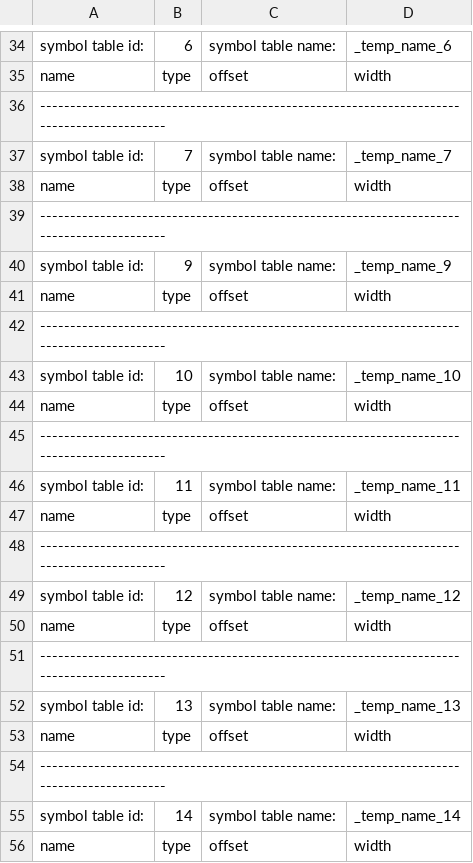
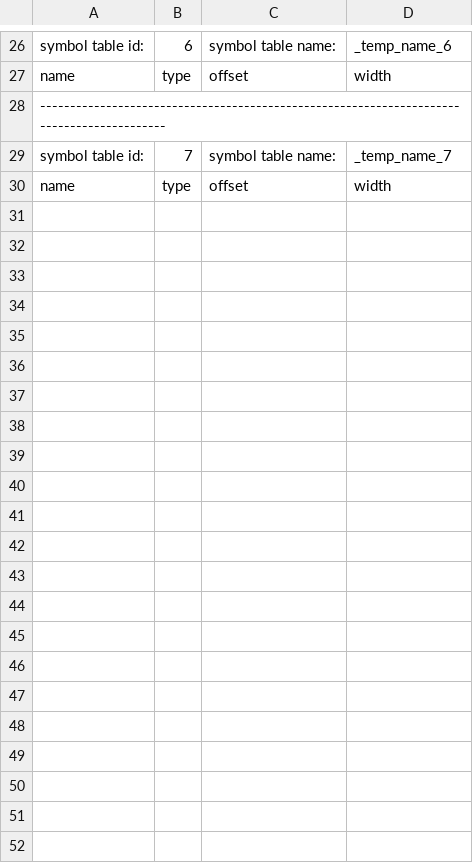
Before and after one commit to rjnrohit/C-Compiler-CS335, a CSV file: output/test4.csv, drawn as a sheet; only a part is shown, gaps mark what is left out; the diff covers the shown part only.

```diff
--- a/output/test4.csv
+++ b/output/test4.csv
@@ -37,20 +29,2 @@ name,type,offset,width
           symbol table id:,7,symbol table name:,_temp_name_7
-name,type,offset,width
--------------------------------------------------------------------------------------------
-          symbol table id:,9,symbol table name:,_temp_name_9
-name,type,offset,width
--------------------------------------------------------------------------------------------
-          symbol table id:,10,symbol table name:,_temp_name_10
-name,type,offset,width
--------------------------------------------------------------------------------------------
-          symbol table id:,11,symbol table name:,_temp_name_11
-name,type,offset,width
--------------------------------------------------------------------------------------------
-          symbol table id:,12,symbol table name:,_temp_name_12
-name,type,offset,width
--------------------------------------------------------------------------------------------
-          symbol table id:,13,symbol table name:,_temp_name_13
-name,type,offset,width
--------------------------------------------------------------------------------------------
-          symbol table id:,14,symbol table name:,_temp_name_14
 name,type,offset,width
```
Also changed, not shown: 8 removed rows elsewhere in this file, output/test1.csv, output/test2.csv, 15 other files.
